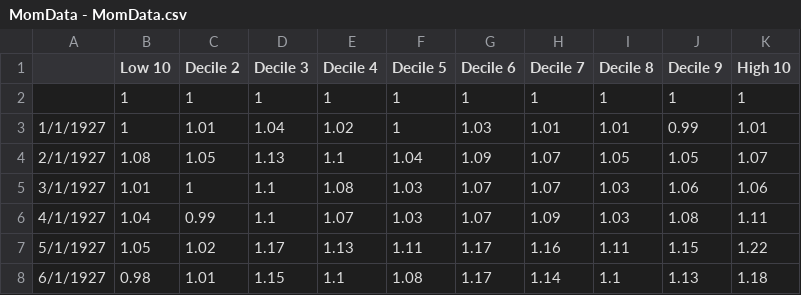
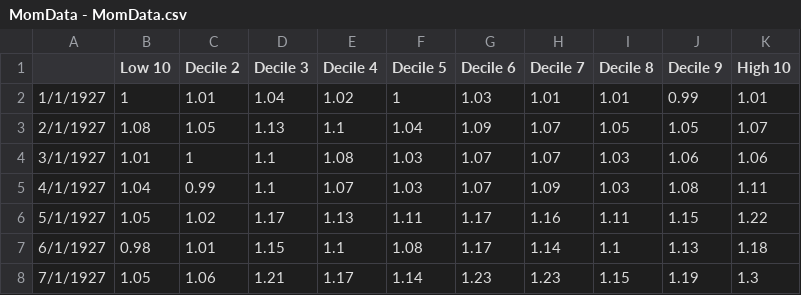
Before and after one commit to ginoalexander11/Google-Chart-Git, a CSV file: MomData - MomData.csv, drawn as a sheet; only a part is shown; the shorter side is filled out with more unchanged rows; the diff names each change by its address in the sheet, - before the commit and + after, or states it on an @@ line.

Commit message:
Update MomData - MomData.csv

```diff
--- a/MomData - MomData.csv
+++ b/MomData - MomData.csv
-row 2:  | 1 | 1 | 1 | 1 | 1 | 1 | 1 | 1 | 1 | 1
```
